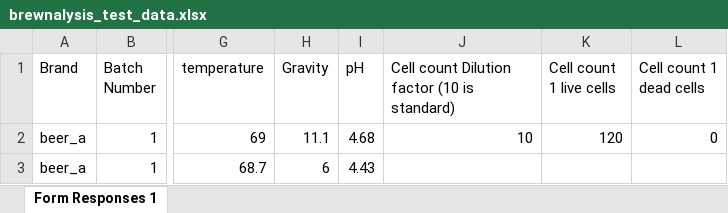
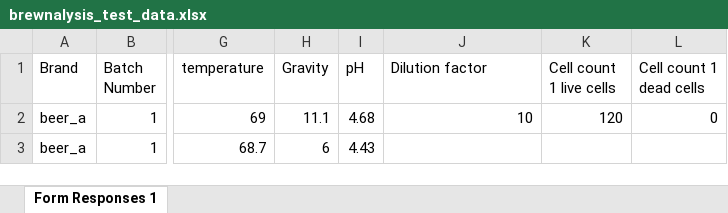
Before and after one commit to craftbeersci/brewnalysis, an Excel workbook: brewnalysis_test_data.xlsx, sheet Form Responses 1, drawn as a sheet; only a part is shown, gaps mark what is left out; values as stored, in another font and other column widths than the file's, no borders; the diff names each change by its address in the sheet, - before the commit and + after, or states it on an @@ line.

Commit message:
data

```diff
--- a/brewnalysis_test_data.xlsx (sheet Form Responses 1)
+++ b/brewnalysis_test_data.xlsx (sheet Form Responses 1)
-J1: Cell count Dilution factor (10 is standard)
+J1: Dilution factor
```
